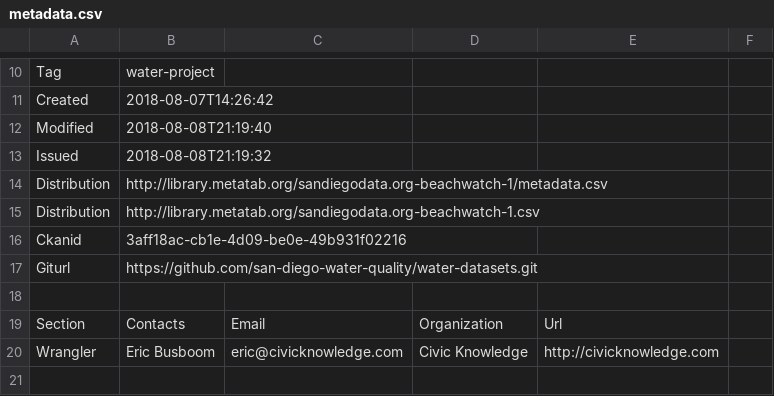
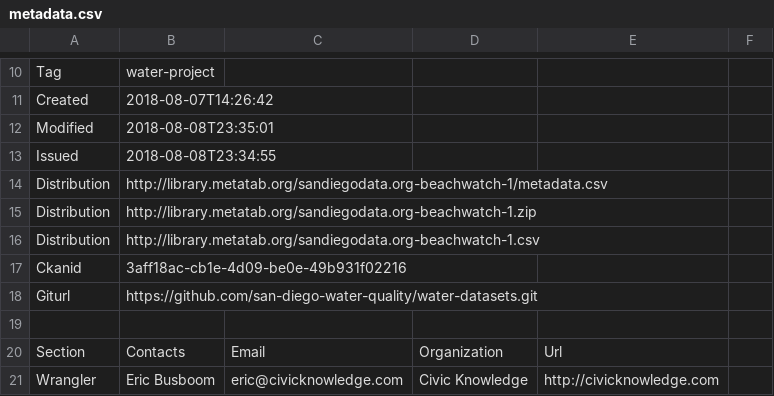
Before and after one commit to san-diego-water-quality/water-datasets, a CSV file: derived/sandiegodata.org-beachwatch/metadata.csv, drawn as a sheet; only a part is shown, gaps mark what is left out; the shorter side is filled out with more unchanged rows.

```diff
--- a/derived/sandiegodata.org-beachwatch/metadata.csv
+++ b/derived/sandiegodata.org-beachwatch/metadata.csv
@@ -11,5 +11,6 @@ Tag,water-project
 Created,2018-08-07T14:26:42
-Modified,2018-08-08T21:19:40
-Issued,2018-08-08T21:19:32
+Modified,2018-08-08T23:35:01
+Issued,2018-08-08T23:34:55
 Distribution,http://library.metatab.org/sandiegodata.org-beachwatch-1/metadata.csv
+Distribution,http://library.metatab.org/sandiegodata.org-beachwatch-1.zip
 Distribution,http://library.metatab.org/sandiegodata.org-beachwatch-1.csv
```
Also changed, not shown: source/ceden.waterboards.ca.gov-beachwatch-sandiego/metadata.csv, source/ceden.waterboards.ca.gov-tmdl-sandiego/metadata.csv, 15 other files.
